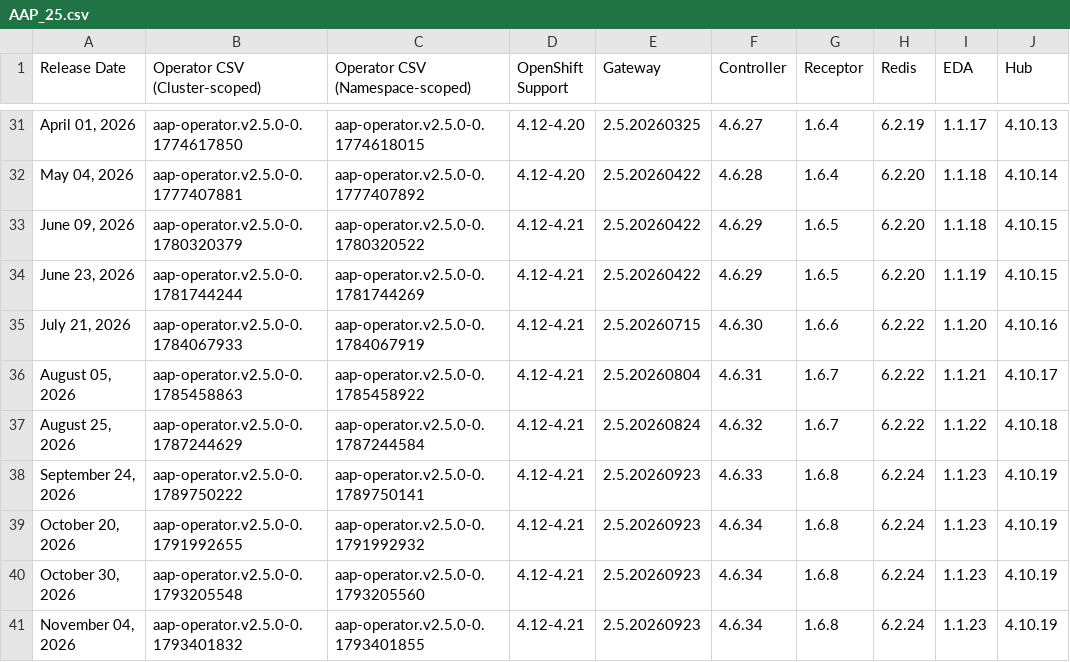
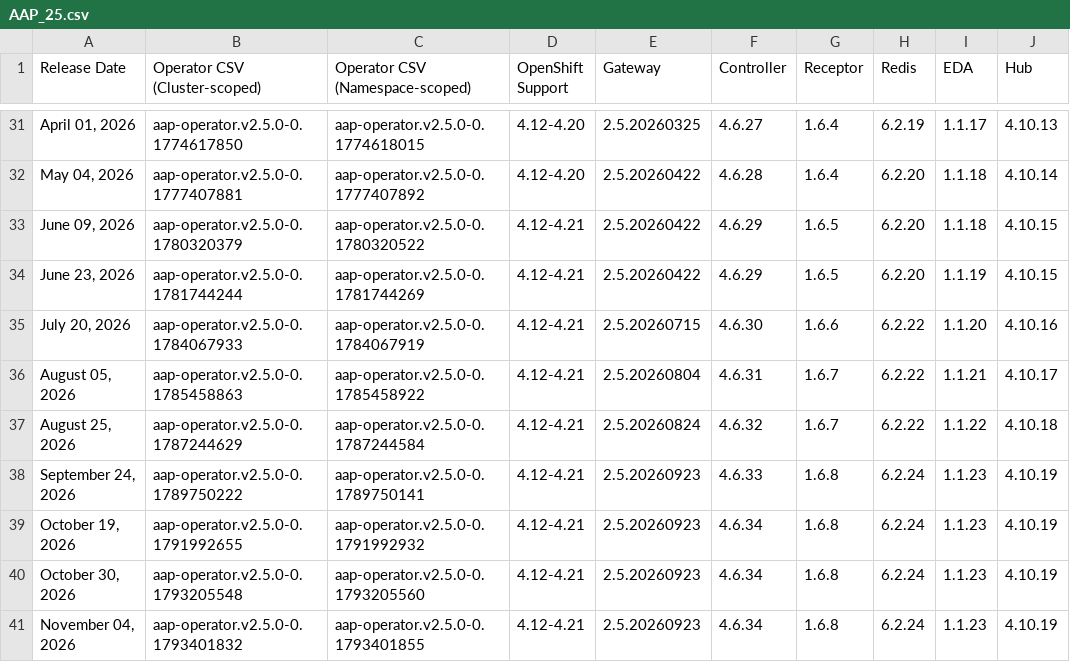
Before and after one commit to lennysh/aap-openshift-compatibility-matrix, a CSV file: data/AAP_25.csv, drawn as a sheet; only a part is shown, gaps mark what is left out; the diff names each change by its address in the sheet, - before the commit and + after, or states it on an @@ line.

```diff
--- a/data/AAP_25.csv
+++ b/data/AAP_25.csv
-A35 (Release Date): July 21, 2026
+A35 (Release Date): July 20, 2026
-A39 (Release Date): October 20, 2026
+A39 (Release Date): October 19, 2026
```
Also changed, not shown: data/AAP_24.csv, data/AAP_26.csv, 1 other file.
